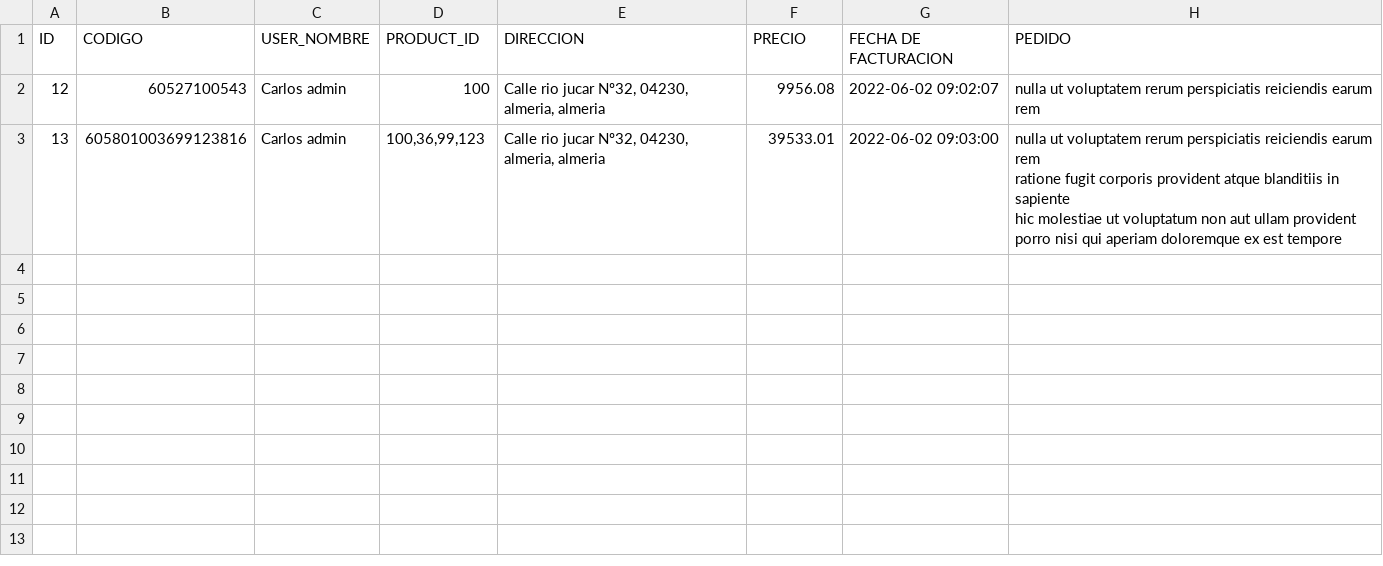
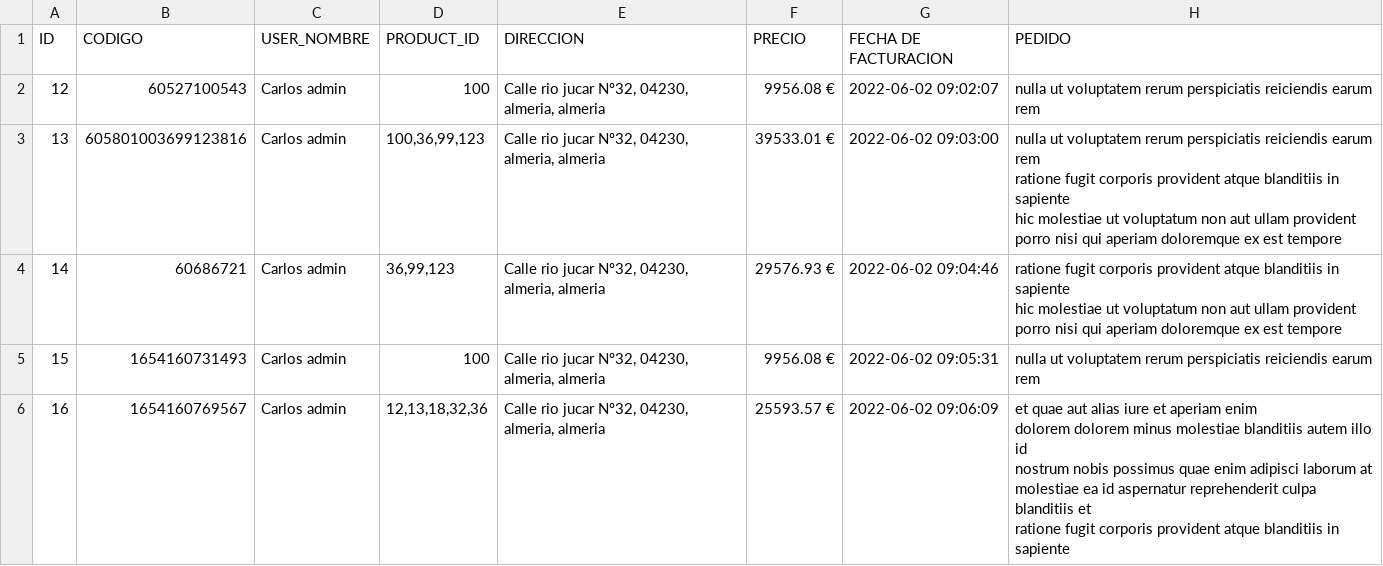
Before and after one commit to W0lfMeN/Carmotor, a CSV file: public/Facturas.csv, drawn as a sheet.

Commit message:
ultimas correcciones
Se ha cambiado el diseño del carrito. Se ha corregido un fallo que permitía añadir productos agotados al carrito. Se ha añadido la posibilidad de añadir productos agotados a la lista de deseos. Se ha cambiado la exportacion de la tabla factura.

```diff
--- a/public/Facturas.csv
+++ b/public/Facturas.csv
@@ -1,6 +1,15 @@
 ID,CODIGO,USER_NOMBRE,PRODUCT_ID,DIRECCION,PRECIO,"FECHA DE FACTURACION",PEDIDO
-12,60527100543,"Carlos admin",100,"Calle rio jucar Nº32, 04230, almeria, almeria",9956.08,"2022-06-02 09:02:07","nulla ut voluptatem rerum perspiciatis reiciendis earum rem"
-13,605801003699123816,"Carlos admin","100,36,99,123","Calle rio jucar Nº32, 04230, almeria, almeria",39533.01,"2022-06-02 09:03:00"," nulla ut voluptatem rerum perspiciatis reiciendis earum rem
- ratione fugit corporis provident atque blanditiis in sapiente
- hic molestiae ut voluptatum non aut ullam provident
- porro nisi qui aperiam doloremque ex est tempore"
+12,60527100543,"Carlos admin",100,"Calle rio jucar Nº32, 04230, almeria, almeria","9956.08 €","2022-06-02 09:02:07","nulla ut voluptatem rerum perspiciatis reiciendis earum rem"
+13,605801003699123816,"Carlos admin","100,36,99,123","Calle rio jucar Nº32, 04230, almeria, almeria","39533.01 €","2022-06-02 09:03:00"," nulla ut voluptatem rerum perspiciatis reiciendis earum rem
+ ratione fugit corporis provident atque blanditiis in sapiente
+ hic molestiae ut voluptatum non aut ullam provident
+ porro nisi qui aperiam doloremque ex est tempore"
+14,60686721,"Carlos admin","36,99,123","Calle rio jucar Nº32, 04230, almeria, almeria","29576.93 €","2022-06-02 09:04:46"," ratione fugit corporis provident atque blanditiis in sapiente
+ hic molestiae ut voluptatum non aut ullam provident
+ porro nisi qui aperiam doloremque ex est tempore"
+15,1654160731493,"Carlos admin",100,"Calle rio jucar Nº32, 04230, almeria, almeria","9956.08 €","2022-06-02 09:05:31","nulla ut voluptatem rerum perspiciatis reiciendis earum rem"
+16,1654160769567,"Carlos admin","12,13,18,32,36","Calle rio jucar Nº32, 04230, almeria, almeria","25593.57 €","2022-06-02 09:06:09"," et quae aut alias iure et aperiam enim
+ dolorem dolorem minus molestiae blanditiis autem illo id
+ nostrum nobis possimus quae enim adipisci laborum at
+ molestiae ea id aspernatur reprehenderit culpa blanditiis et
+ ratione fugit corporis provident atque blanditiis in sapiente"
```
Also changed, not shown: 7 other files.
